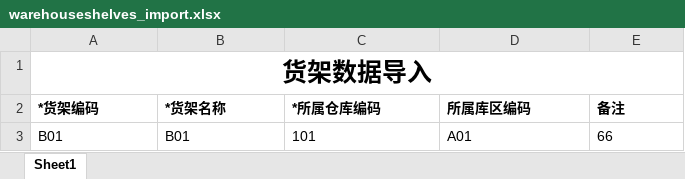
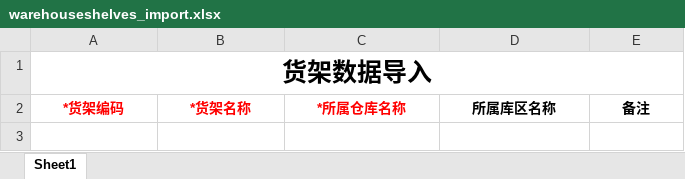
Before and after one commit to hongshu1/fengfu-pubbase, an Excel workbook: src/main/resources/jxls_templates/warehouseshelves_import.xlsx, sheet Sheet1, drawn as a sheet; values as stored, in another font and other column widths than the file's, no borders; the diff names each change by its address in the sheet, - before the commit and + after, or states it on an @@ line.

```diff
--- a/src/main/resources/jxls_templates/warehouseshelves_import.xlsx (sheet Sheet1)
+++ b/src/main/resources/jxls_templates/warehouseshelves_import.xlsx (sheet Sheet1)
-A2:C2 text colour: black
+A2:C2 text colour: #FF0000
-A2:E2 alignment: left
+A2:E2 alignment: center
-C2: *所属仓库编码
+C2: *所属仓库名称
-D2: 所属库区编码
+D2: 所属库区名称
-row 3: B01 | B01 | 101 | A01 | 66
```
Also changed, not shown: 4 other files.
